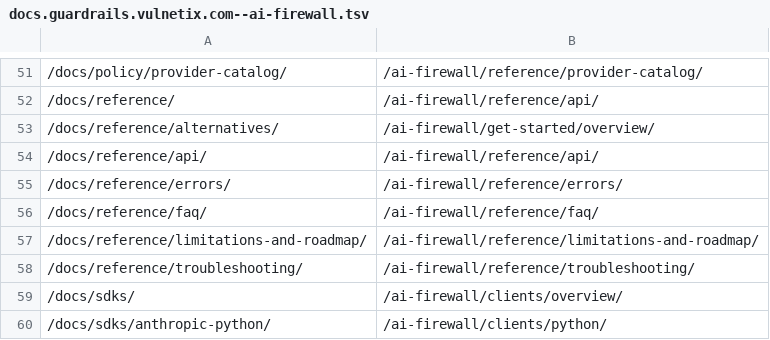
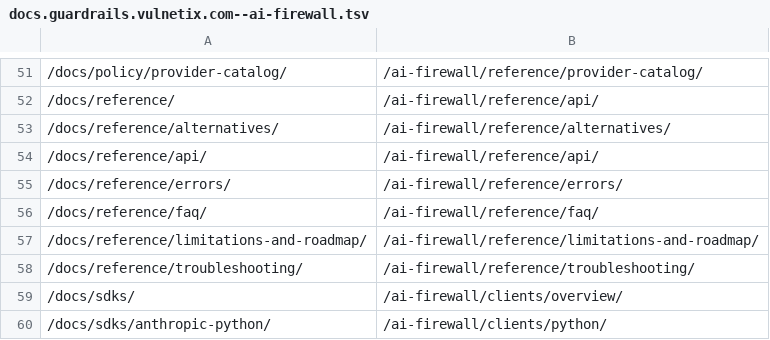
Before and after one commit to Vulnetix/platform-docs, a TSV file: migration/redirects/docs.guardrails.vulnetix.com--ai-firewall.tsv, drawn as a sheet; only a part is shown, gaps mark what is left out.

```diff
--- a/migration/redirects/docs.guardrails.vulnetix.com--ai-firewall.tsv
+++ b/migration/redirects/docs.guardrails.vulnetix.com--ai-firewall.tsv
@@ -52,3 +52,3 @@
 /docs/reference/	/ai-firewall/reference/api/
-/docs/reference/alternatives/	/ai-firewall/get-started/overview/
+/docs/reference/alternatives/	/ai-firewall/reference/alternatives/
 /docs/reference/api/	/ai-firewall/reference/api/
```
Also changed, not shown: migration/redirects/ai-docs.vulnetix.com--pix.tsv, migration/redirects/docs.cli.vulnetix.com--cli.tsv, 6 other files.
